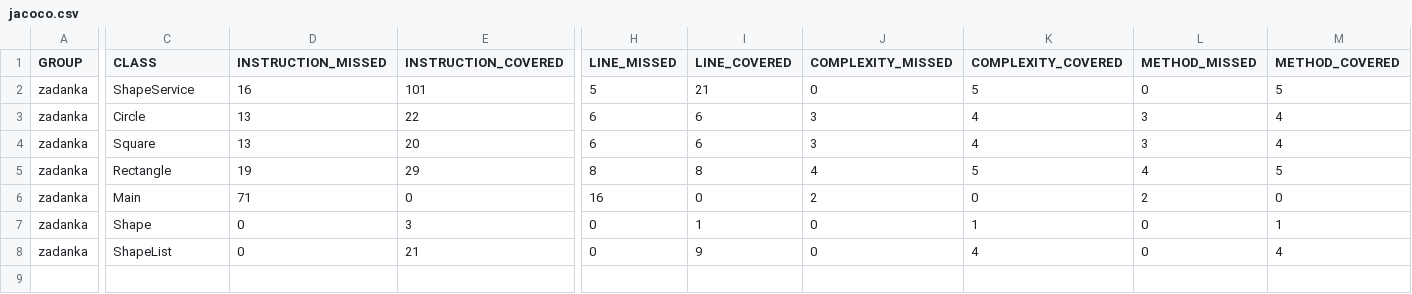
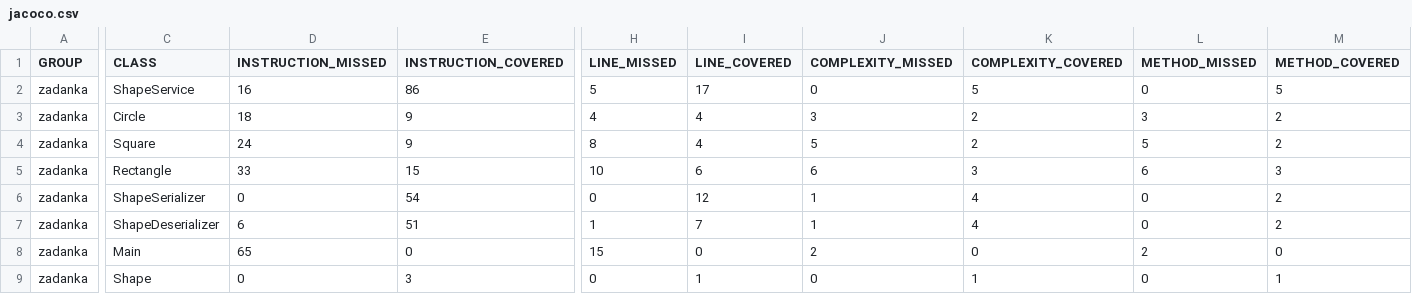
Before and after one commit to xNikodem/zadanka, a CSV file: target/site/jacoco/jacoco.csv, drawn as a sheet; only a part is shown, gaps mark what is left out; removed rows and columns are numbered as before the commit, all else as after; rows hold the shown columns only; the diff names each change by its address in the sheet, - before the commit and + after, or states it on an @@ line.

```diff
--- a/target/site/jacoco/jacoco.csv
+++ b/target/site/jacoco/jacoco.csv
-E2 (INSTRUCTION_COVERED): 101
+E2 (INSTRUCTION_COVERED): 86
-I2 (LINE_COVERED): 21
+I2 (LINE_COVERED): 17
-D3 (INSTRUCTION_MISSED): 13
+D3 (INSTRUCTION_MISSED): 18
-E3 (INSTRUCTION_COVERED): 22
+E3 (INSTRUCTION_COVERED): 9
-H3 (LINE_MISSED): 6
+H3 (LINE_MISSED): 4
-I3:I4 (LINE_COVERED): 6
+I3:I4 (LINE_COVERED): 4
-K3:K4 (COMPLEXITY_COVERED): 4
+K3:K4 (COMPLEXITY_COVERED): 2
-M3:M4 (METHOD_COVERED): 4
+M3:M4 (METHOD_COVERED): 2
-D4 (INSTRUCTION_MISSED): 13
+D4 (INSTRUCTION_MISSED): 24
-E4 (INSTRUCTION_COVERED): 20
+E4 (INSTRUCTION_COVERED): 9
-H4 (LINE_MISSED): 6
+H4 (LINE_MISSED): 8
-J4 (COMPLEXITY_MISSED): 3
+J4 (COMPLEXITY_MISSED): 5
-L4 (METHOD_MISSED): 3
+L4 (METHOD_MISSED): 5
-D5 (INSTRUCTION_MISSED): 19
+D5 (INSTRUCTION_MISSED): 33
-E5 (INSTRUCTION_COVERED): 29
+E5 (INSTRUCTION_COVERED): 15
-H5 (LINE_MISSED): 8
+H5 (LINE_MISSED): 10
-I5 (LINE_COVERED): 8
+I5 (LINE_COVERED): 6
-J5 (COMPLEXITY_MISSED): 4
+J5 (COMPLEXITY_MISSED): 6
-K5 (COMPLEXITY_COVERED): 5
+K5 (COMPLEXITY_COVERED): 3
-L5 (METHOD_MISSED): 4
+L5 (METHOD_MISSED): 6
-M5 (METHOD_COVERED): 5
+M5 (METHOD_COVERED): 3
+row 6: zadanka | ShapeSerializer | 0 | 54 | 0 | 12 | 1 | 4 | 0 | 2
+row 7: zadanka | ShapeDeserializer | 6 | 51 | 1 | 7 | 1 | 4 | 0 | 2
-D8 (INSTRUCTION_MISSED): 71
+D8 (INSTRUCTION_MISSED): 65
-H8 (LINE_MISSED): 16
+H8 (LINE_MISSED): 15
-row 8: zadanka | ShapeList | 0 | 21 | 0 | 9 | 0 | 4 | 0 | 4
```
Also changed, not shown: 42 other files.
